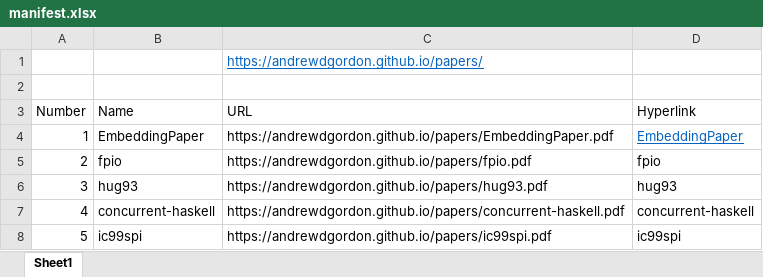
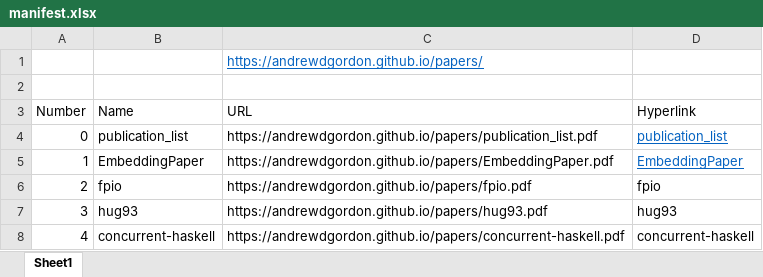
Before and after one commit to AndrewDGordon/AndrewDGordon.github.io, an Excel workbook: papers/manifest.xlsx, sheet Sheet1, drawn as a sheet; only a part is shown; the shorter side is filled out with more unchanged rows; values as stored, in another font and other column widths than the file's, no borders; table styles not drawn; the diff names each change by its address in the sheet, - before the commit and + after, or states it on an @@ line.

Commit message:
added publication list
added publication list

```diff
--- a/papers/manifest.xlsx (sheet Sheet1)
+++ b/papers/manifest.xlsx (sheet Sheet1)
+row 4: 0 | publication_list | https://andrewdgordon.github.io/papers/publication_list.pdf | publication_list
```
Also changed, not shown: 1 other file.
